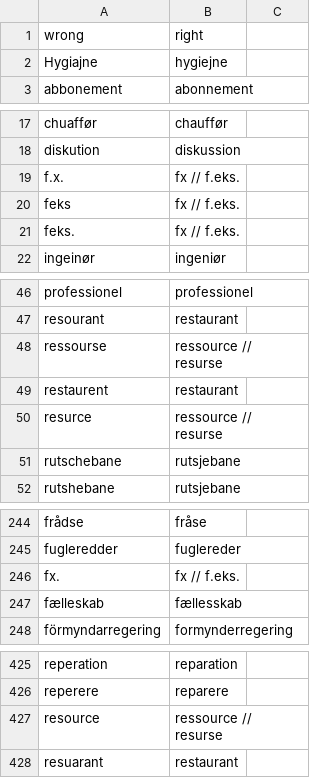
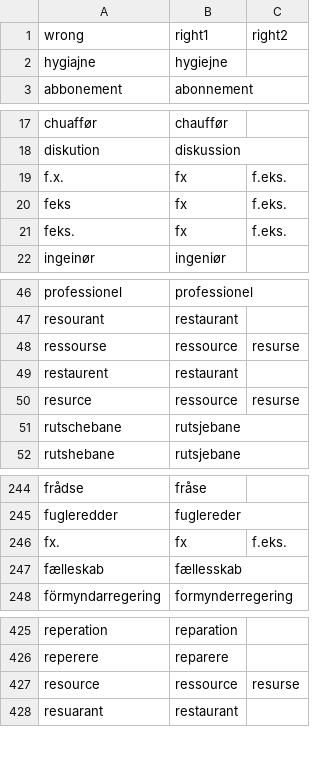
Before and after one commit to Apros7/GrammatiktakDatasets, a CSV file: Danish/spelling_errors.csv, drawn as a sheet; only a part is shown, gaps mark what is left out; the diff names each change by its address in the sheet, - before the commit and + after, or states it on an @@ line.

Commit message:
cleaned spelling errors

```diff
--- a/Danish/spelling_errors.csv
+++ b/Danish/spelling_errors.csv
-B1: right
+B1: right1
-C1: (empty)
+C1: right2
-A2: Hygiajne
+A2: hygiajne
-B19:B21: fx // f.eks.
+B19:B21: fx
-C19:C21: (empty)
+C19:C21: f.eks.
-B48: ressource // resurse
+B48: ressource
-C48: (empty)
+C48: resurse
-B50: ressource // resurse
+B50: ressource
-C50: (empty)
+C50: resurse
-B246: fx // f.eks.
+B246: fx
-C246: (empty)
+C246: f.eks.
-B427: ressource // resurse
+B427: ressource
-C427: (empty)
+C427: resurse
```
